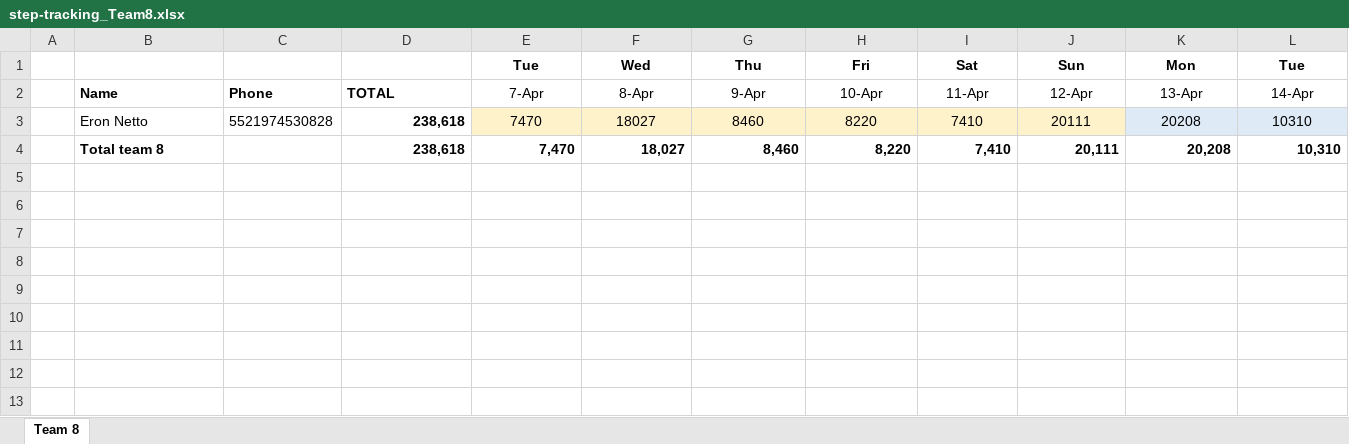
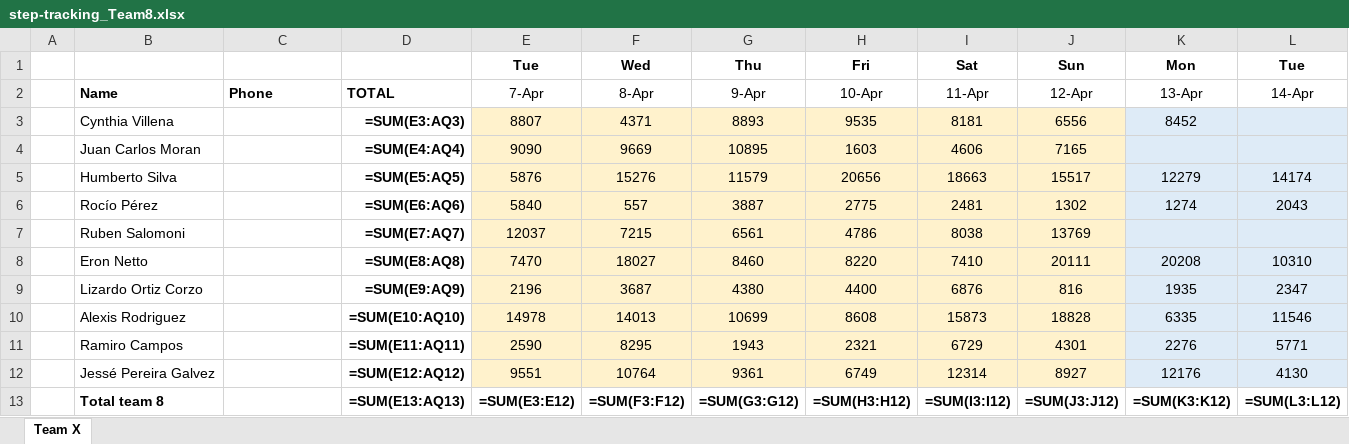
Before and after one commit to eronbfr/Team-8-STC-Nokia, an Excel workbook: step-tracking_Team8.xlsx, sheet Team X, drawn as a sheet; only a part is shown; values as stored, in another font and other column widths than the file's, no borders; formulas without a stored value are shown as written; charts and pictures not drawn; removed rows and columns are numbered as before the commit, all else as after; rows hold the shown columns only; the diff names each change by its address in the sheet, - before the commit and + after, or states it on an @@ line.

```diff
--- a/step-tracking_Team8.xlsx (sheet Team X)
+++ b/step-tracking_Team8.xlsx (sheet Team X)
-sheet tab: Team 8
+sheet tab: Team X
+row 3:  | Cynthia Villena |  | =SUM(E3:AQ3) | 8807 | 4371 | 8893 | 9535 | 8181 | 6556 | 8452
+row 4:  | Juan Carlos Moran |  | =SUM(E4:AQ4) | 9090 | 9669 | 10895 | 1603 | 4606 | 7165
+row 5:  | Humberto Silva |  | =SUM(E5:AQ5) | 5876 | 15276 | 11579 | 20656 | 18663 | 15517 | 12279 | 14174
+row 6:  | Rocío Pérez |  | =SUM(E6:AQ6) | 5840 | 557 | 3887 | 2775 | 2481 | 1302 | 1274 | 2043
+row 7:  | Ruben Salomoni |  | =SUM(E7:AQ7) | 12037 | 7215 | 6561 | 4786 | 8038 | 13769
-C8: 5521974530828
+C8: (empty)
-D8: 238,618
+D8: =SUM(E8:AQ8)
-row 4:  | Total team 8 |  | 238,618 | 7,470 | 18,027 | 8,460 | 8,220 | 7,410 | 20,111 | 20,208 | 10,310
+row 9:  | Lizardo Ortiz Corzo |  | =SUM(E9:AQ9) | 2196 | 3687 | 4380 | 4400 | 6876 | 816 | 1935 | 2347
+row 10:  | Alexis Rodriguez |  | =SUM(E10:AQ10) | 14978 | 14013 | 10699 | 8608 | 15873 | 18828 | 6335 | 11546
+row 11:  | Ramiro Campos |  | =SUM(E11:AQ11) | 2590 | 8295 | 1943 | 2321 | 6729 | 4301 | 2276 | 5771
+row 12:  | Jessé Pereira Galvez |  | =SUM(E12:AQ12) | 9551 | 10764 | 9361 | 6749 | 12314 | 8927 | 12176 | 4130
+row 13:  | Total team 8 |  | =SUM(E13:AQ13) | =SUM(E3:E12) | =SUM(F3:F12) | =SUM(G3:G12) | =SUM(H3:H12) | =SUM(I3:I12) | =SUM(J3:J12) | =SUM(K3:K12) | =SUM(L3:L12)
```
Also changed, not shown: charts or pictures, 1 other file.
